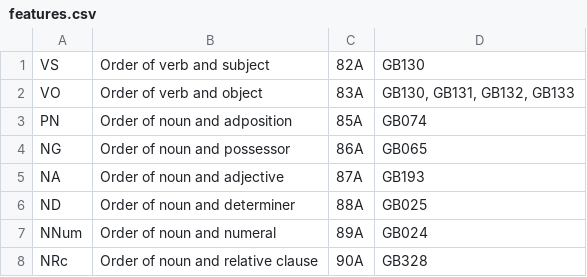
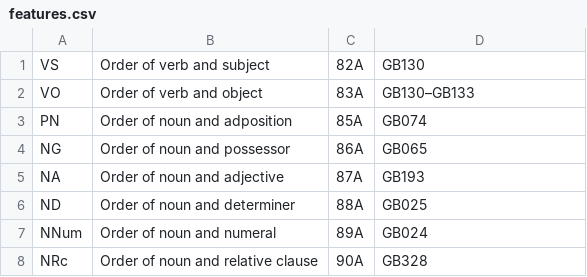
Before and after one commit to hkauhanen/sanguche, a CSV file: aux/features.csv, drawn as a sheet.

```diff
--- a/aux/features.csv
+++ b/aux/features.csv
@@ -1,3 +1,3 @@
 VS,"Order of verb and subject",82A,GB130
-VO,"Order of verb and object",83A,"GB130, GB131, GB132, GB133"
+VO,"Order of verb and object",83A,"GB130–GB133"
 PN,"Order of noun and adposition",85A,"GB074"
```
Also changed, not shown: 40 other files.
